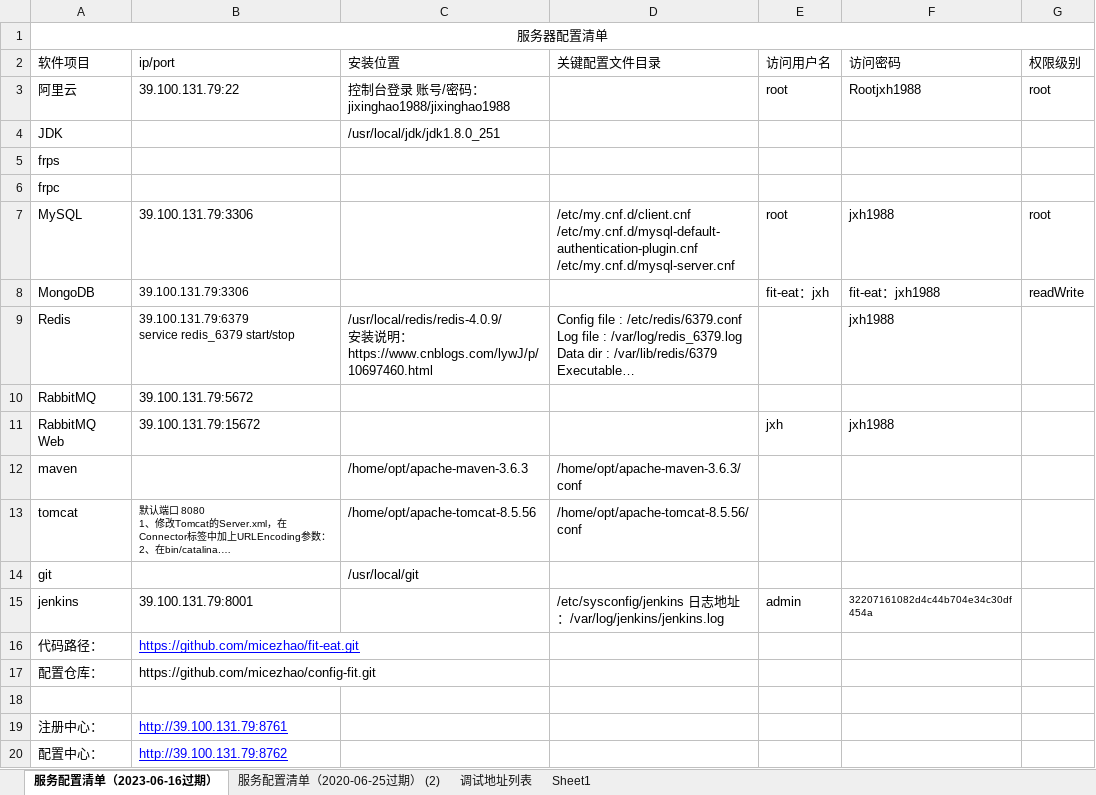
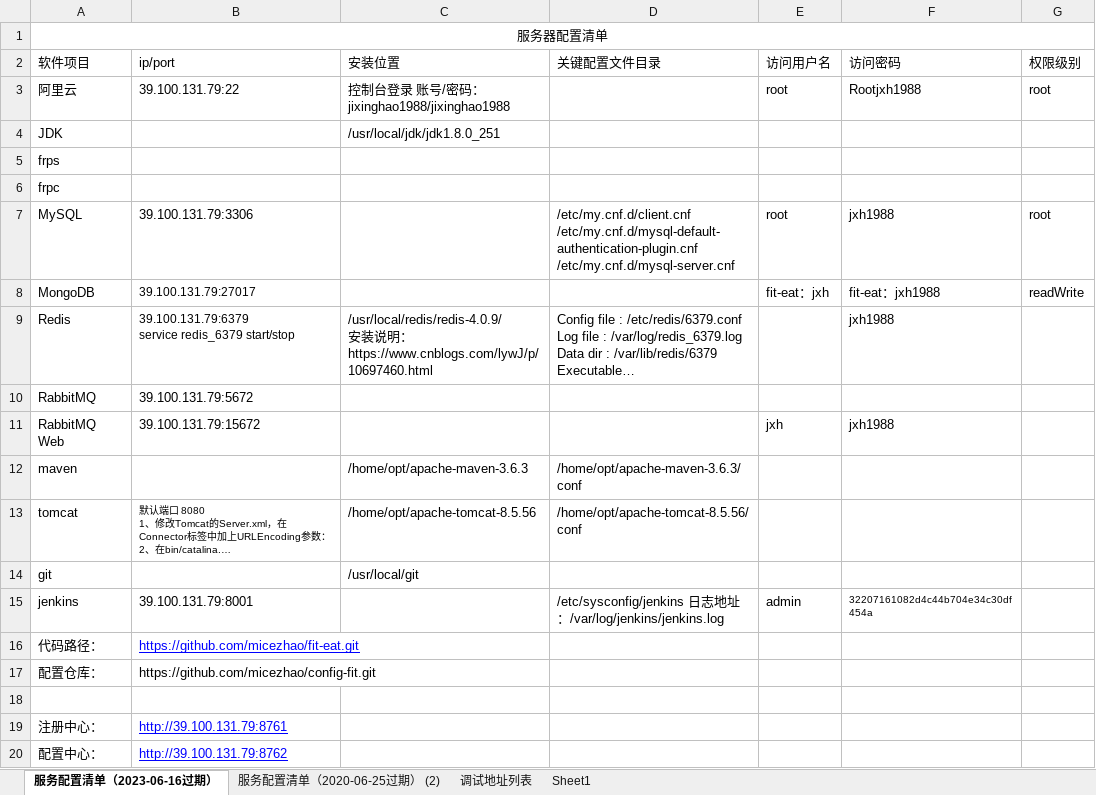
Before and after one commit to micezhao/fit-eat, an Excel workbook: document/服务器配置清单.xlsx, sheet 服务配置清单（2023-06-16过期）, drawn as a sheet; long unchanged cells end in …; values as stored, in another font and other column widths than the file's, no borders; the diff names each change by its address in the sheet, - before the commit and + after, or states it on an @@ line.

Commit message:
Update 服务器配置清单.xlsx

```diff
--- a/document/服务器配置清单.xlsx (sheet 服务配置清单（2023-06-16过期）)
+++ b/document/服务器配置清单.xlsx (sheet 服务配置清单（2023-06-16过期）)
-B8 (ip/port): 39.100.131.79:3306
+B8 (ip/port): 39.100.131.79:27017
```
